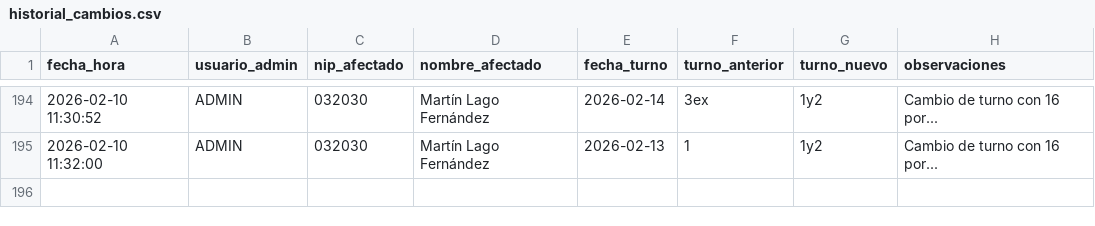
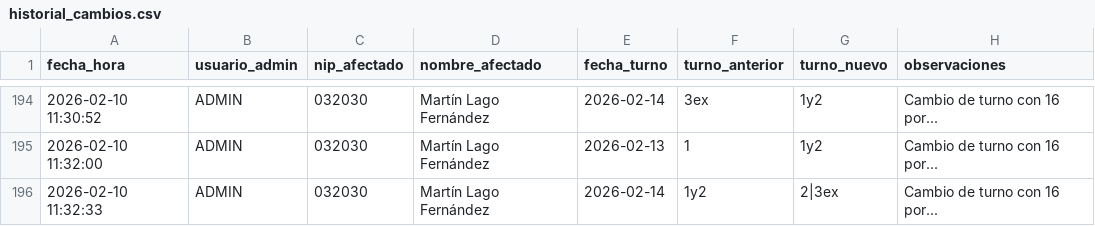
Before and after one commit to samuelfdezp-rgb/Cuadrante-2026, a CSV file: historial_cambios.csv, drawn as a sheet; only a part is shown, gaps mark what is left out; the diff names each change by its address in the sheet, - before the commit and + after, or states it on an @@ line.

Commit message:
Actualiza historial_cambios.csv

```diff
--- a/historial_cambios.csv
+++ b/historial_cambios.csv
+row 196: 2026-02-10 11:32:33 | ADMIN | 032030 | Martín Lago Fernández | 2026-02-14 | 1y2 | 2|3ex | Cambio de turno con 16 por...
```
